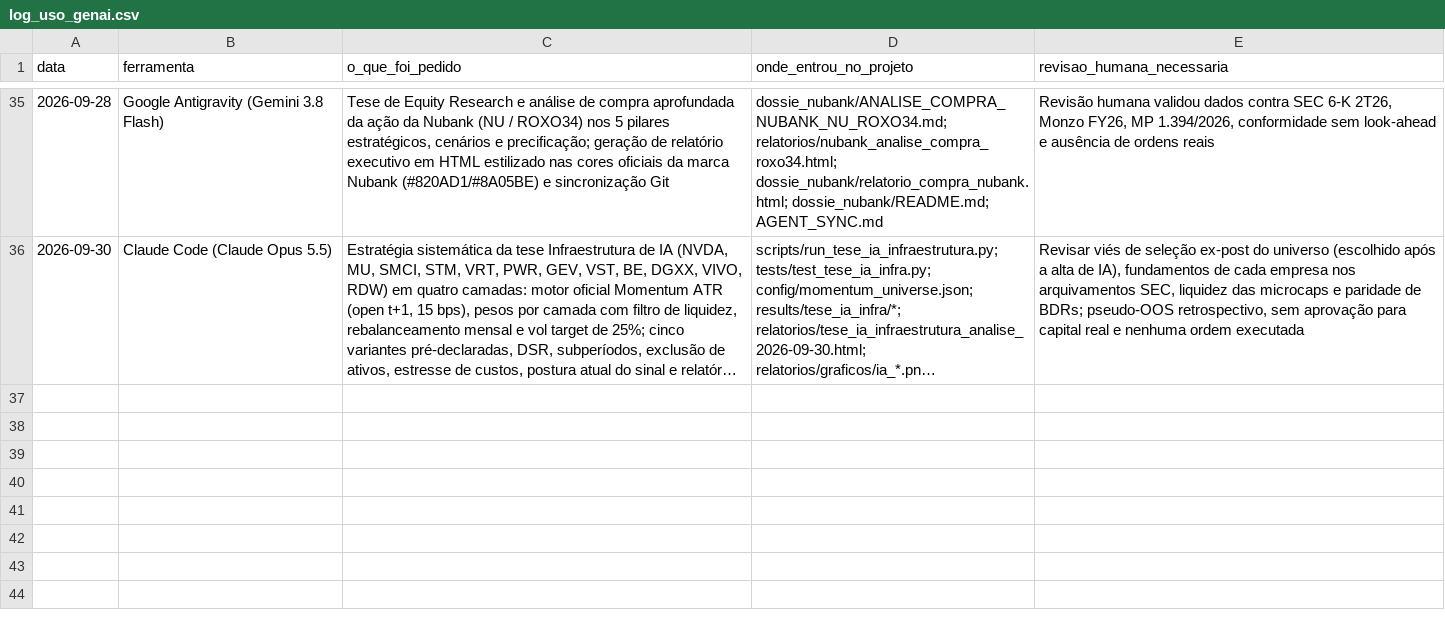
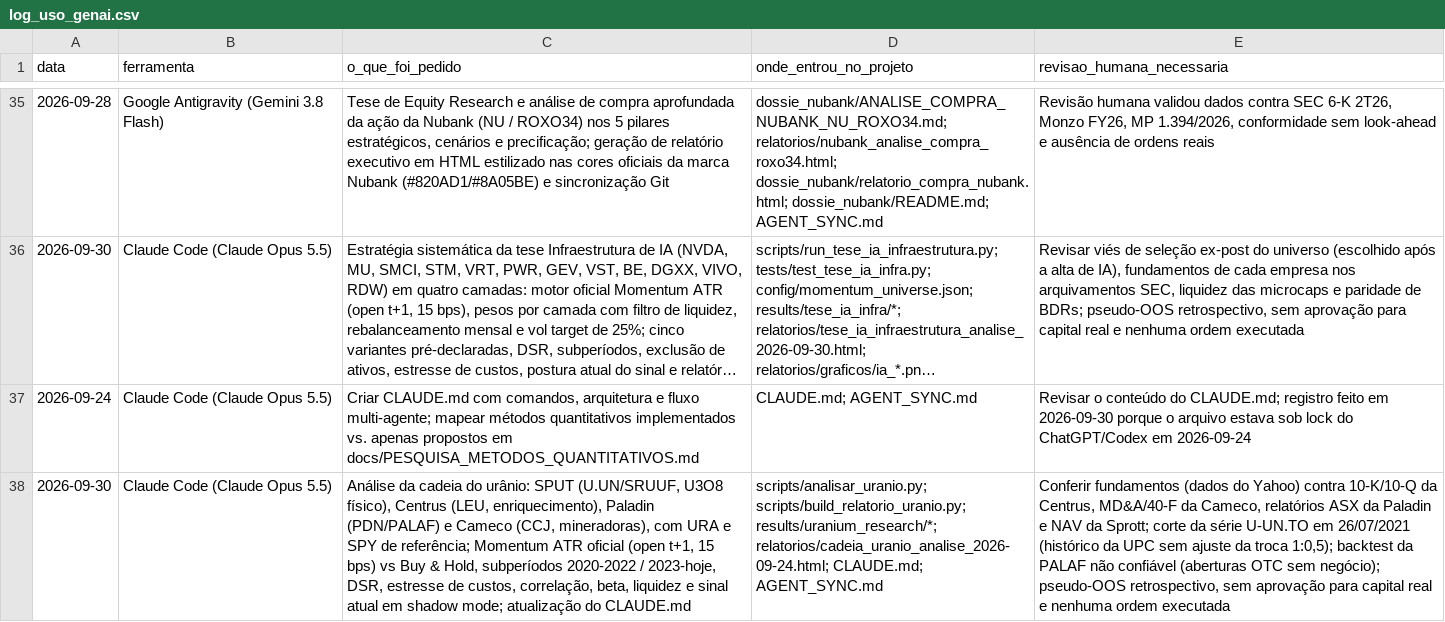
Before and after one commit to arthur1535/iitauquant, a CSV file: log_uso_genai.csv, drawn as a sheet; only a part is shown, gaps mark what is left out; long unchanged cells end in …; the diff names each change by its address in the sheet, - before the commit and + after, or states it on an @@ line.

```diff
--- a/log_uso_genai.csv
+++ b/log_uso_genai.csv
+row 37: 2026-09-24 | Claude Code (Claude Opus 5.5) | Criar CLAUDE.md com comandos, arquitetura e fluxo multi-agente; mapear métodos quantitativos implementados vs. apenas propostos em docs/PESQUISA_METODOS_QUANTITATIVOS.md | CLAUDE.md; AGENT_SYNC.md | Revisar o conteúdo do CLAUDE.md; registro feito em 2026-09-30 porque o arquivo estava sob lock do ChatGPT/Codex em 2026-09-24
+row 38: 2026-09-30 | Claude Code (Claude Opus 5.5) | Análise da cadeia do urânio: SPUT (U.UN/SRUUF, U3O8 físico), Centrus (LEU, enriquecimento), Paladin (PDN/PALAF) e Cameco (CCJ, mineradoras), com URA e SPY de referência; Momentum ATR oficial (open t+1, 15 bps) vs Buy & Hold, subperíodos 2020-2022 / 2023-hoje, DSR, estresse de custos, correlação, beta, liquidez e sinal atual em shadow mode; atualização do CLAUDE.md | scripts/analisar_uranio.py; scripts/build_relatorio_uranio.py; results/uranium_research/*; relatorios/cadeia_uranio_analise_2026-09-24.html; CLAUDE.md; AGENT_SYNC.md | Conferir fundamentos (dados do Yahoo) contra 10-K/10-Q da Centrus, MD&A/40-F da Cameco, relatórios ASX da Paladin e NAV da Sprott; corte da série U-UN.TO em 26/07/2021 (histórico da UPC sem ajuste da troca 1:0,5); backtest da PALAF não confiável (aberturas OTC sem negócio); pseudo-OOS retrospectivo, sem aprovação para capital real e nenhuma ordem executada
```
Also changed, not shown: 34 other files.
